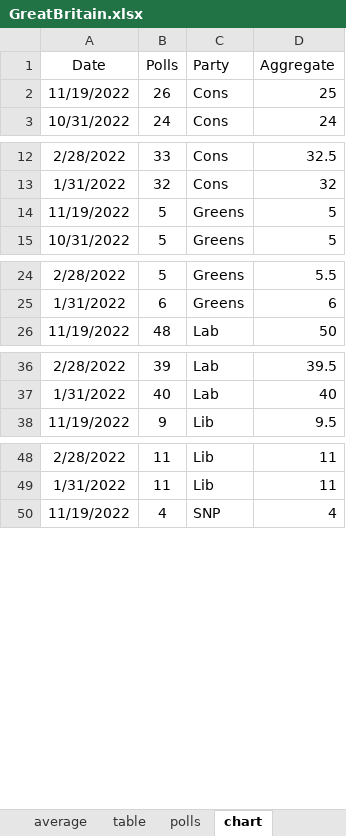
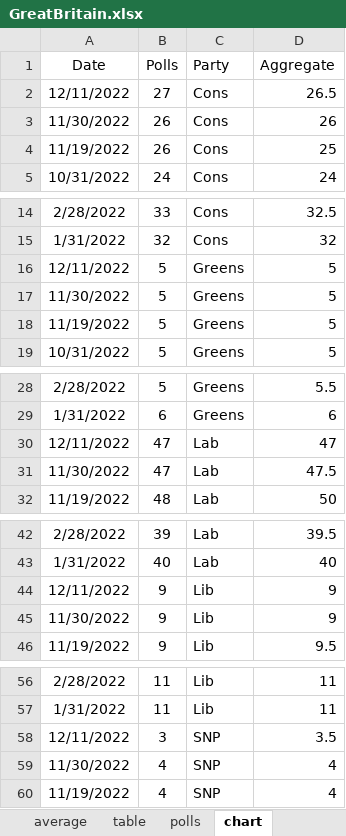
Before and after one commit to kaejames/kaejames.github.io, an Excel workbook: GreatBritain.xlsx, sheet chart, drawn as a sheet; only a part is shown, gaps mark what is left out; values as stored, in another font and other column widths than the file's, no borders; the diff names each change by its address in the sheet, - before the commit and + after, or states it on an @@ line.

```diff
--- a/GreatBritain.xlsx (sheet chart)
+++ b/GreatBritain.xlsx (sheet chart)
+row 2: 12/11/2022 | 27 | Cons | 26.5
+row 3: 11/30/2022 | 26 | Cons | 26
+row 16: 12/11/2022 | 5 | Greens | 5
+row 17: 11/30/2022 | 5 | Greens | 5
+row 30: 12/11/2022 | 47 | Lab | 47
+row 31: 11/30/2022 | 47 | Lab | 47.5
+row 44: 12/11/2022 | 9 | Lib | 9
+row 45: 11/30/2022 | 9 | Lib | 9
+row 58: 12/11/2022 | 3 | SNP | 3.5
+row 59: 11/30/2022 | 4 | SNP | 4
```
Also changed, not shown: sheet polls, sheet average, Biden.xlsx, 3 other files.
